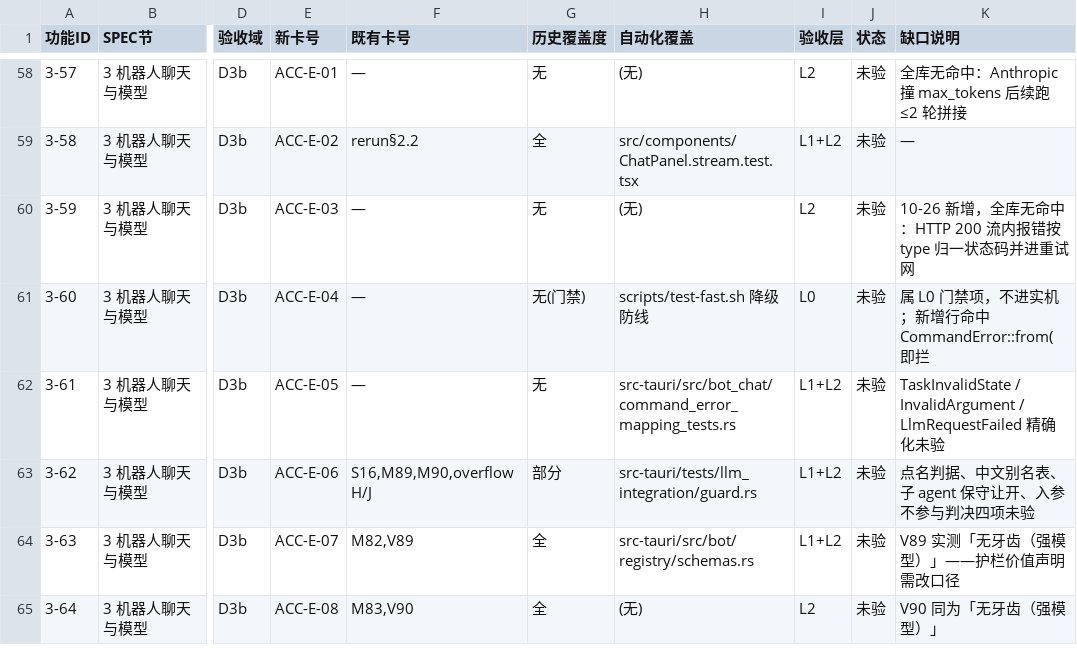
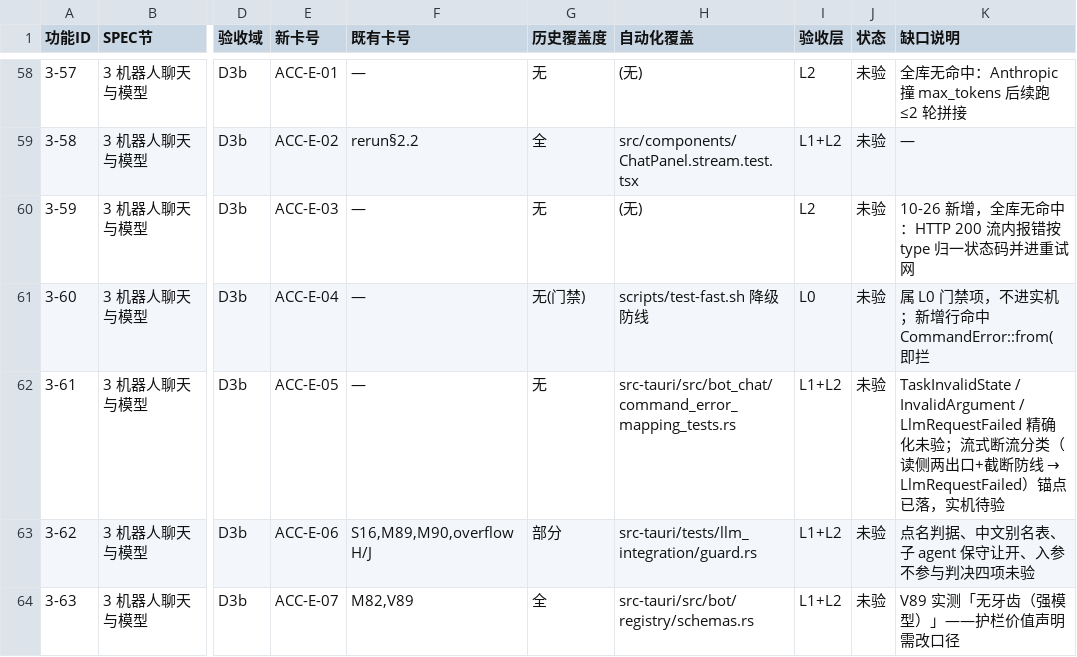
Before and after one commit to BLAGICLAB/WMessage, a CSV file: docs/acceptance/matrix.csv, drawn as a sheet; only a part is shown, gaps mark what is left out; the shorter side is filled out with more unchanged rows; the diff names each change by its address in the sheet, - before the commit and + after, or states it on an @@ line.

Commit message:
fix(llm): 断流改报可恢复的 LlmRequestFailed，用户文案分层「现象+成因」
读侧两条出口（idle 超时 / 连接中断）与收尾侧截断防线不再降级 Internal
（recoverable=false 只会让用户「反馈日志」，而断流换条连接往往就好）。
文案学 Codex「现象：成因」：成因短语按错误类归出，reqwest 原始串只进
审计；放弃重试前自动重试过的事实补进文案。SPEC 3-61 / 矩阵 / ACC-E-05
同步。

```diff
--- a/docs/acceptance/matrix.csv
+++ b/docs/acceptance/matrix.csv
@@ K62 (缺口说明): …未验 → …未验；流式断流分类（读侧两出口+截断防线 → LlmRequestFailed）锚点已落，实机待验 @@
```
Also changed, not shown: 8 other files.
